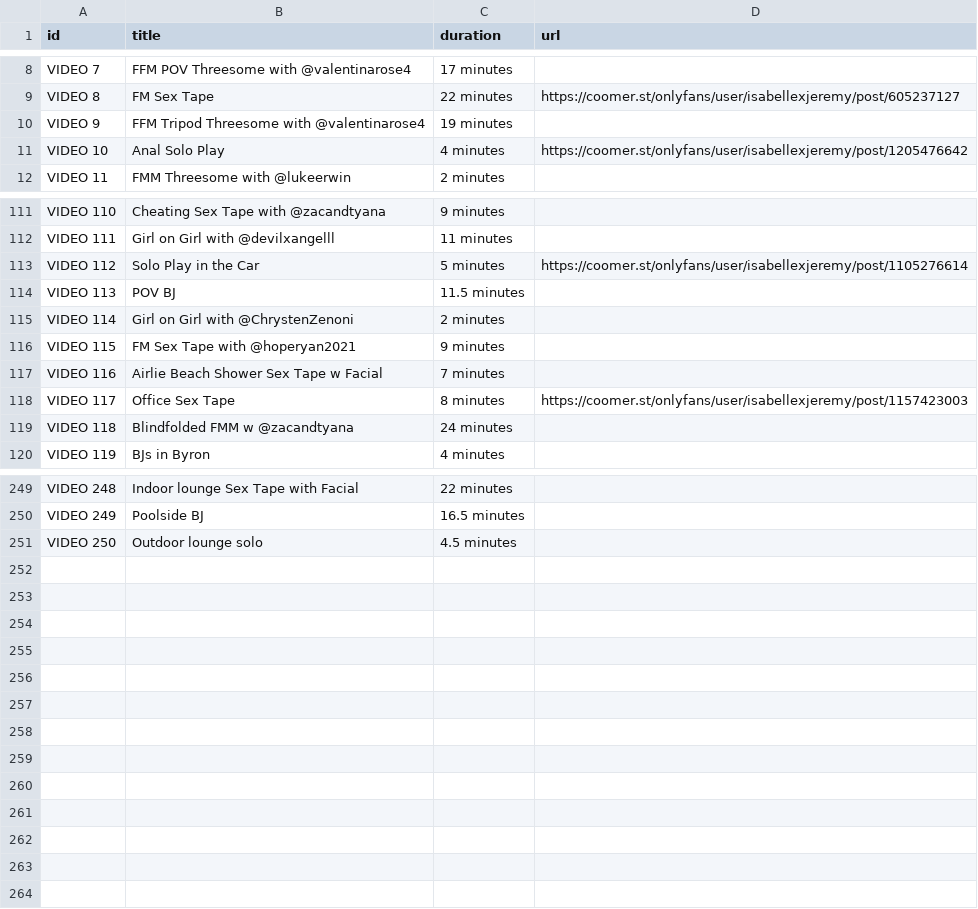
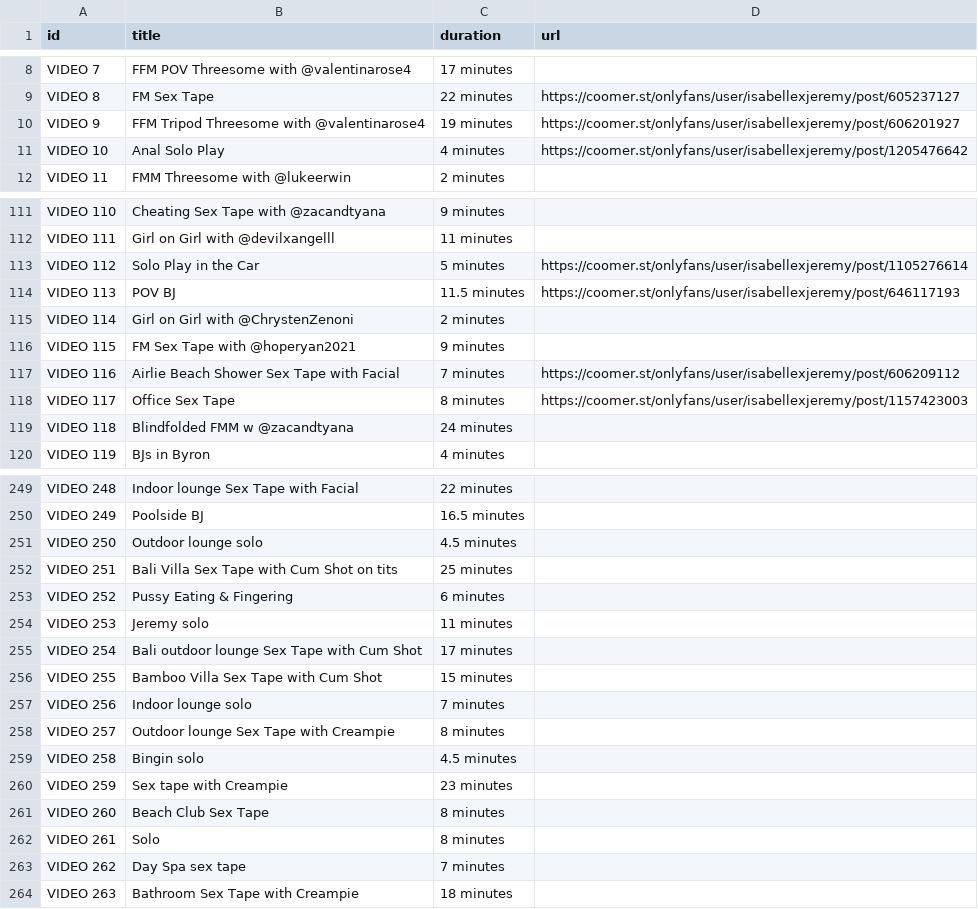
Before and after one commit to walison57/video-listing, a CSV file: isabelle-eleanore.csv, drawn as a sheet; only a part is shown, gaps mark what is left out; the diff covers the shown part only.

Commit message:
feat: add video 9, 18, 51, 56, 99, 113, 116 & 169

```diff
--- a/isabelle-eleanore.csv
+++ b/isabelle-eleanore.csv
@@ -9,3 +9,3 @@ VIDEO 7,FFM POV Threesome with @valentinarose4,17 minutes,
 VIDEO 8,FM Sex Tape,22 minutes,https://coomer.st/onlyfans/user/isabellexjeremy/post/605237127
-VIDEO 9,FFM Tripod Threesome with @valentinarose4,19 minutes,
+VIDEO 9,FFM Tripod Threesome with @valentinarose4,19 minutes,https://coomer.st/onlyfans/user/isabellexjeremy/post/606201927
 VIDEO 10,Anal Solo Play,4 minutes,https://coomer.st/onlyfans/user/isabellexjeremy/post/1205476642
@@ -113,6 +113,6 @@ VIDEO 111,Girl on Girl with @devilxangelll,11 minutes,
 VIDEO 112,Solo Play in the Car,5 minutes,https://coomer.st/onlyfans/user/isabellexjeremy/post/1105276614
-VIDEO 113,POV BJ,11.5 minutes,
+VIDEO 113,POV BJ,11.5 minutes,https://coomer.st/onlyfans/user/isabellexjeremy/post/646117193
 VIDEO 114,Girl on Girl with @ChrystenZenoni,2 minutes,
 VIDEO 115,FM Sex Tape with @hoperyan2021,9 minutes,
-VIDEO 116,Airlie Beach Shower Sex Tape w Facial,7 minutes,
+VIDEO 116,Airlie Beach Shower Sex Tape with Facial,7 minutes,https://coomer.st/onlyfans/user/isabellexjeremy/post/606209112
 VIDEO 117,Office Sex Tape,8 minutes,https://coomer.st/onlyfans/user/isabellexjeremy/post/1157423003
@@ -251 +251,14 @@ VIDEO 249,Poolside BJ,16.5 minutes,
 VIDEO 250,Outdoor lounge solo,4.5 minutes,
+VIDEO 251,Bali Villa Sex Tape with Cum Shot on tits,25 minutes,
+VIDEO 252,Pussy Eating & Fingering,6 minutes,
+VIDEO 253,Jeremy solo,11 minutes,
+VIDEO 254,Bali outdoor lounge Sex Tape with Cum Shot,17 minutes,
+VIDEO 255,Bamboo Villa Sex Tape with Cum Shot,15 minutes,
+VIDEO 256,Indoor lounge solo,7 minutes,
+VIDEO 257,Outdoor lounge Sex Tape with Creampie,8 minutes,
+VIDEO 258,Bingin solo,4.5 minutes,
+VIDEO 259,Sex tape with Creampie,23 minutes,
+VIDEO 260,Beach Club Sex Tape,8 minutes,
+VIDEO 261,Solo ,8 minutes,
+VIDEO 262,Day Spa sex tape,7 minutes,
+VIDEO 263,Bathroom Sex Tape with Creampie,18 minutes,
```
Also changed, not shown: 6 edited cells elsewhere in this file.
